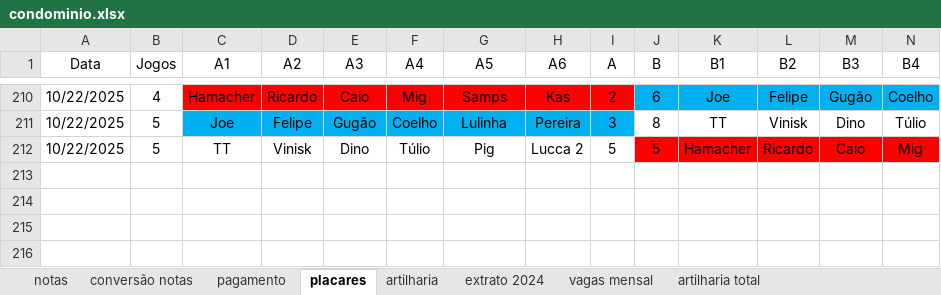
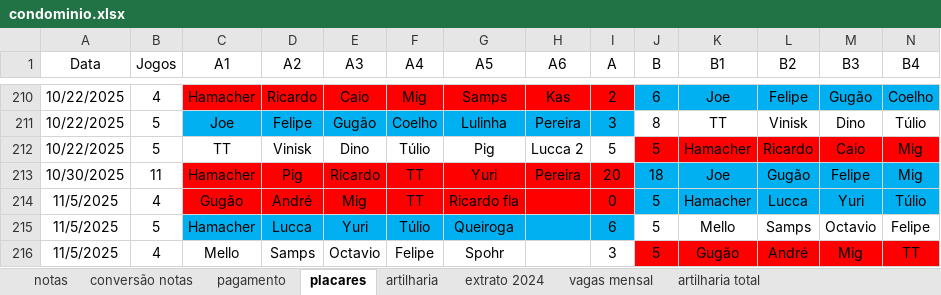
Before and after one commit to PHamacher/dashboard-pelada, an Excel workbook: data/condominio.xlsx, sheet placares, drawn as a sheet; only a part is shown, gaps mark what is left out; values as stored, in another font and other column widths than the file's, no borders; rows hold the shown columns only; the diff names each change by its address in the sheet, - before the commit and + after, or states it on an @@ line.

```diff
--- a/data/condominio.xlsx (sheet placares)
+++ b/data/condominio.xlsx (sheet placares)
+row 213: 10/30/2025 | 11 | Hamacher | Pig | Ricardo | TT | Yuri | Pereira | 20 | 18 | Joe | Gugão | Felipe | Mig
+row 214: 11/5/2025 | 4 | Gugão | André | Mig | TT | Ricardo fla |  | 0 | 5 | Hamacher | Lucca | Yuri | Túlio
+row 215: 11/5/2025 | 5 | Hamacher | Lucca | Yuri | Túlio | Queiroga |  | 6 | 5 | Mello | Samps | Octavio | Felipe
+row 216: 11/5/2025 | 4 | Mello | Samps | Octavio | Felipe | Spohr |  | 3 | 5 | Gugão | André | Mig | TT
```
Also changed, not shown: sheet notas, sheet pagamento, sheet artilharia, formulas that keep their value, 1 other file.
